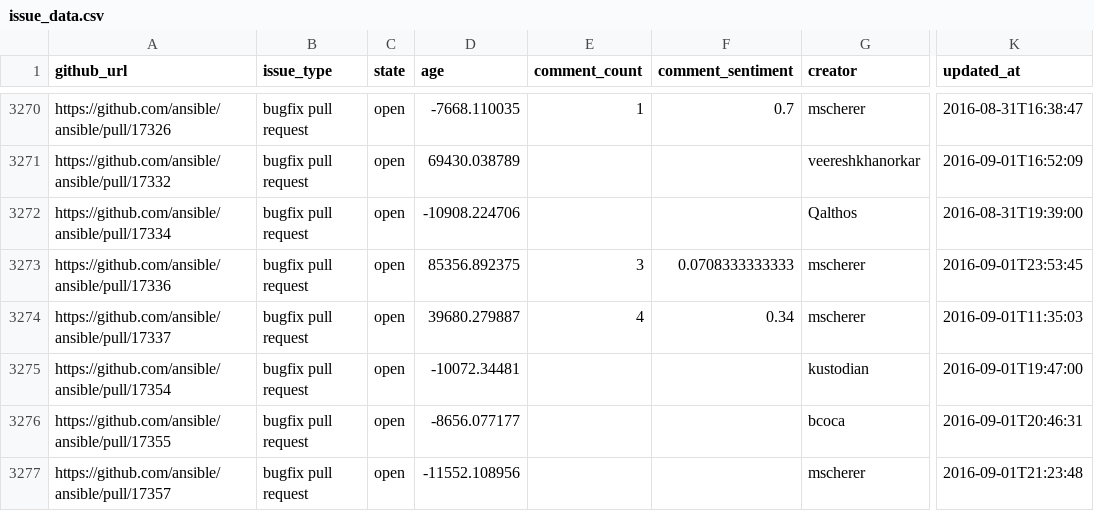
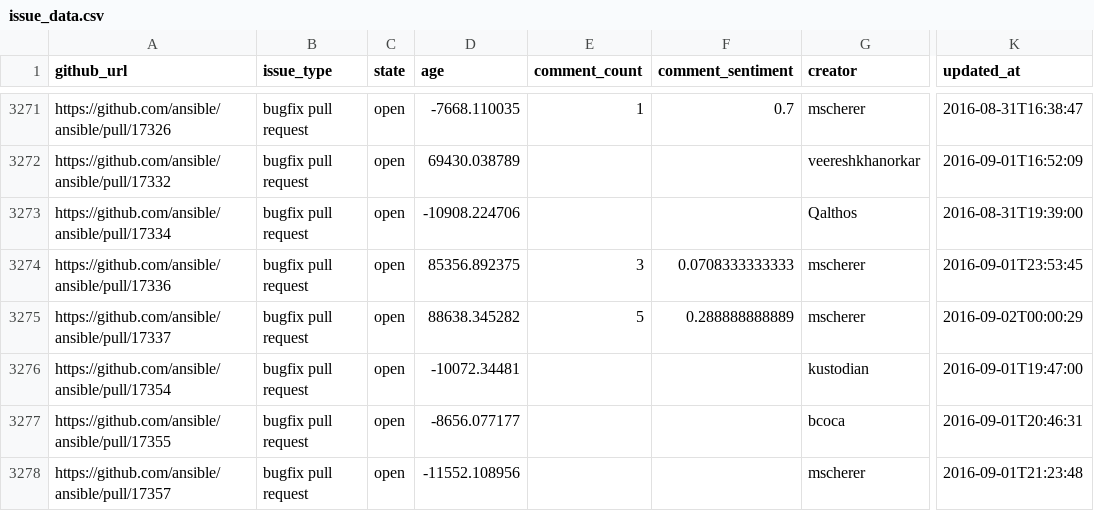
Before and after one commit to jctanner/jctanner.github.io, a CSV file: ansible/open/issue_data.csv, drawn as a sheet; only a part is shown, gaps mark what is left out; addresses are those after the commit; the diff covers the shown part only; the diff names each change by its address in the sheet, - before the commit and + after, or states it on an @@ line.

Commit message:
new data

```diff
--- a/ansible/open/issue_data.csv
+++ b/ansible/open/issue_data.csv
-D3275 (age): 39680.279887
+D3275 (age): 88638.345282
-E3275 (comment_count): 4
+E3275 (comment_count): 5
-F3275 (comment_sentiment): 0.34
+F3275 (comment_sentiment): 0.288888888889
-K3275 (updated_at): 2016-09-01T11:35:03
+K3275 (updated_at): 2016-09-02T00:00:29
```
Also changed, not shown: 2 added rows and 12 edited cells elsewhere in this file, ansible/stats/repostats.csv, 8 other files.
